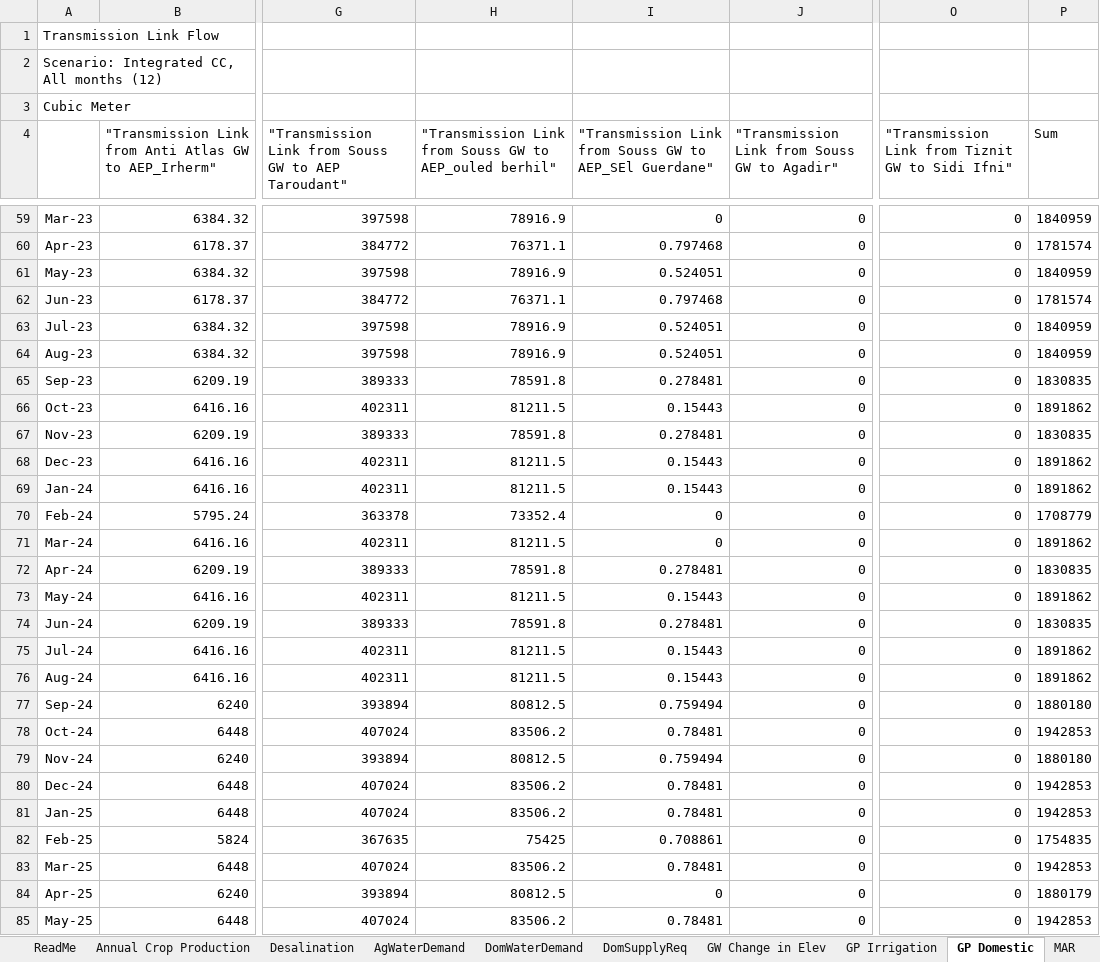
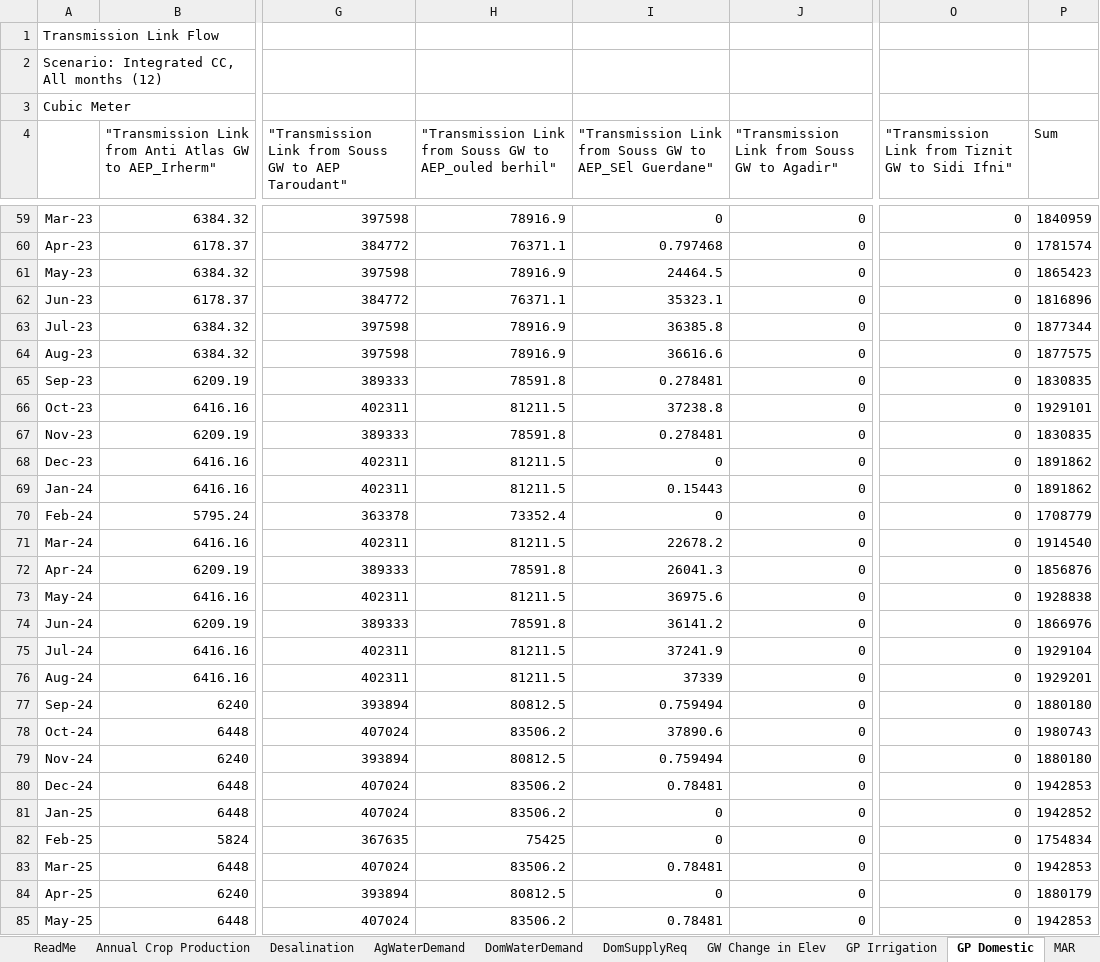
Before and after one commit to KTH-dESA/FAO, an Excel workbook: Morocco model/data/WEAP results/Results - Green Generation - Climate Change.xlsx, sheet GP Domestic, drawn as a sheet; only a part is shown, gaps mark what is left out; values as stored, in another font and other column widths than the file's, no borders; the diff covers the shown part only; the diff names each change by its address in the sheet, - before the commit and + after, or states it on an @@ line.

```diff
--- a/Morocco model/data/WEAP results/Results - Green Generation - Climate Change.xlsx (sheet GP Domestic)
+++ b/Morocco model/data/WEAP results/Results - Green Generation - Climate Change.xlsx (sheet GP Domestic)
-I61: 0.524051
+I61: 24464.5
-P61 (Sum): 1840959
+P61 (Sum): 1865423
-I62: 0.797468
+I62: 35323.1
-P62 (Sum): 1781574
+P62 (Sum): 1816896
-I63: 0.524051
+I63: 36385.8
-P63 (Sum): 1840959
+P63 (Sum): 1877344
-I64: 0.524051
+I64: 36616.6
-P64 (Sum): 1840959
+P64 (Sum): 1877575
-I66: 0.15443
+I66: 37238.8
-P66 (Sum): 1891862
+P66 (Sum): 1929101
-I68: 0.15443
+I68: 0
-I71: 0
+I71: 22678.2
-P71 (Sum): 1891862
+P71 (Sum): 1914540
-I72: 0.278481
+I72: 26041.3
-P72 (Sum): 1830835
+P72 (Sum): 1856876
-I73: 0.15443
+I73: 36975.6
-P73 (Sum): 1891862
+P73 (Sum): 1928838
-I74: 0.278481
+I74: 36141.2
-P74 (Sum): 1830835
+P74 (Sum): 1866976
-I75: 0.15443
+I75: 37241.9
-P75 (Sum): 1891862
+P75 (Sum): 1929104
-I76: 0.15443
+I76: 37339
-P76 (Sum): 1891862
+P76 (Sum): 1929201
-I78: 0.78481
+I78: 37890.6
-P78 (Sum): 1942853
+P78 (Sum): 1980743
-I81: 0.78481
+I81: 0
-P81 (Sum): 1942853
+P81 (Sum): 1942852
-I82: 0.708861
+I82: 0
-P82 (Sum): 1754835
+P82 (Sum): 1754834
```
Also changed, not shown: 117 edited cells elsewhere in this sheet, sheet AgWaterDemand, sheet GP Irrigation, sheet GW Change in Elev, sheet SW Irrigation, sheet Annual Crop Production, sheet Wastewater Reuse AG, 3 more sheets, charts or pictures, Morocco model/data/WEAP results/Results - Green Generation - Trend.xlsx, Morocco model/data/WEAP results/Results - Green generation - Climate Change.xlsx, 14 other files.
